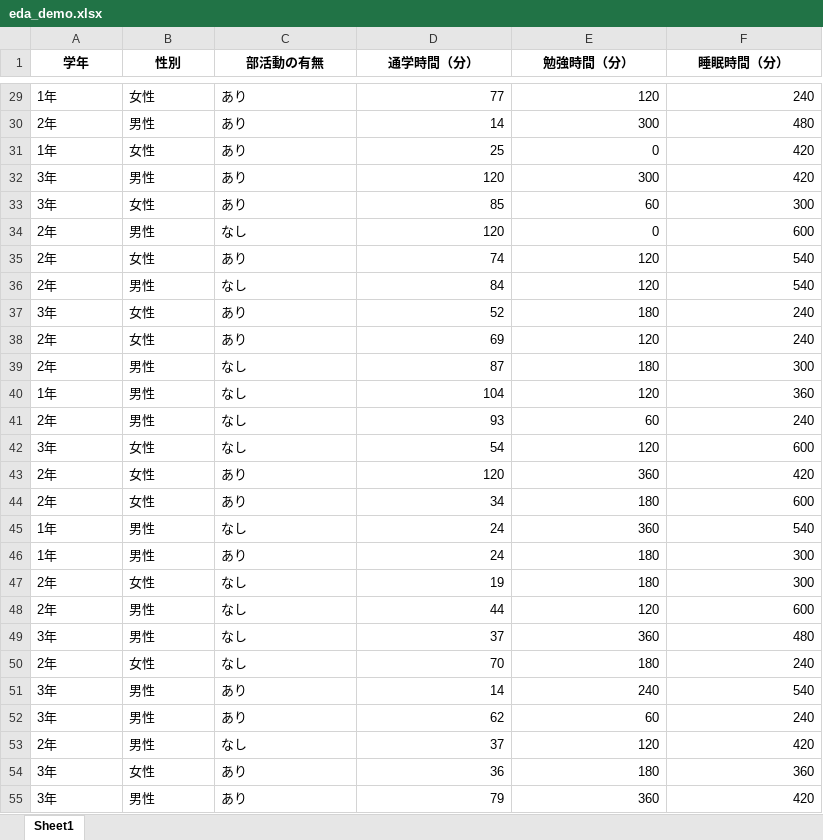
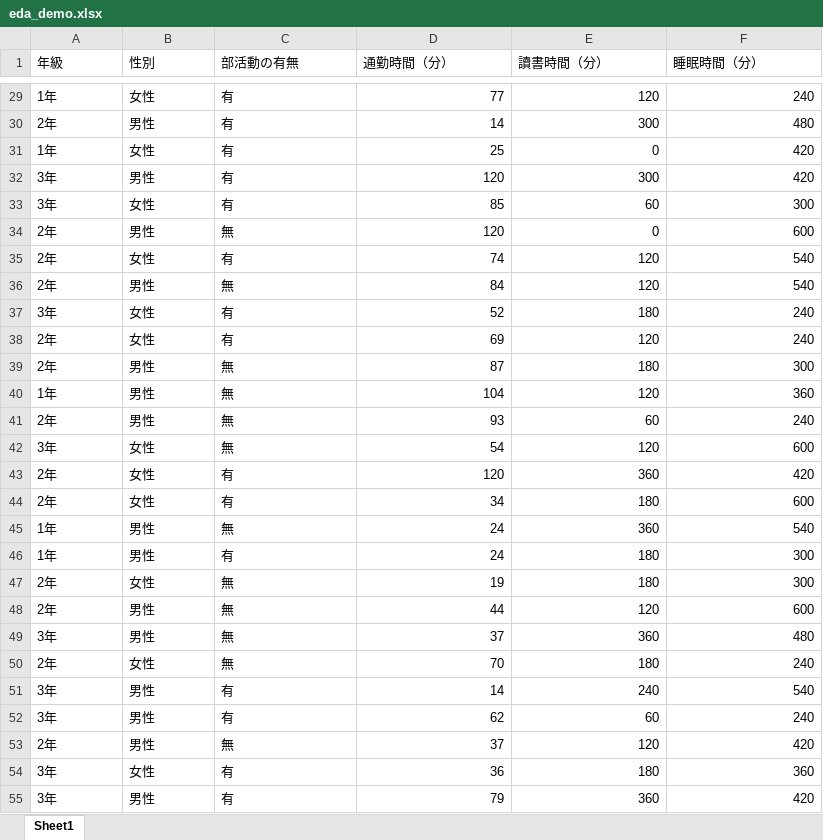
Before and after one commit to TeddYenn/stat2vis, an Excel workbook: eda_demo.xlsx, sheet Sheet1, drawn as a sheet; only a part is shown, gaps mark what is left out; values as stored, in another font and other column widths than the file's, no borders; the diff covers the shown part only; the diff names each change by its address in the sheet, - before the commit and + after, or states it on an @@ line.

```diff
--- a/eda_demo.xlsx (sheet Sheet1)
+++ b/eda_demo.xlsx (sheet Sheet1)
-A1: 学年
+A1: 年級
@@ A1:F1 bold: on → off, alignment: center → left @@
-D1: 通学時間（分）
+D1: 通勤時間（分）
-E1: 勉強時間（分）
+E1: 讀書時間（分）
-C29:C33 (部活動の有無): あり
+C29:C33 (部活動の有無): 有
-C34 (部活動の有無): なし
+C34 (部活動の有無): 無
-C35 (部活動の有無): あり
+C35 (部活動の有無): 有
-C36 (部活動の有無): なし
+C36 (部活動の有無): 無
-C37:C38 (部活動の有無): あり
+C37:C38 (部活動の有無): 有
-C39:C42 (部活動の有無): なし
+C39:C42 (部活動の有無): 無
-C43:C44 (部活動の有無): あり
+C43:C44 (部活動の有無): 有
-C45 (部活動の有無): なし
+C45 (部活動の有無): 無
-C46 (部活動の有無): あり
+C46 (部活動の有無): 有
-C47:C50 (部活動の有無): なし
+C47:C50 (部活動の有無): 無
-C51:C52 (部活動の有無): あり
+C51:C52 (部活動の有無): 有
-C53 (部活動の有無): なし
+C53 (部活動の有無): 無
-C54:C55 (部活動の有無): あり
+C54:C55 (部活動の有無): 有
```
Also changed, not shown: 73 edited cells elsewhere in this sheet.
